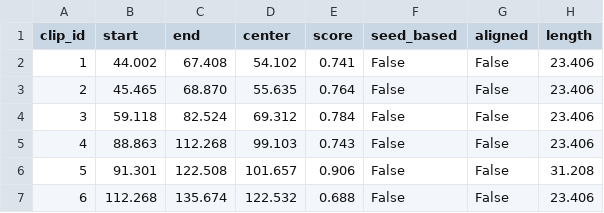
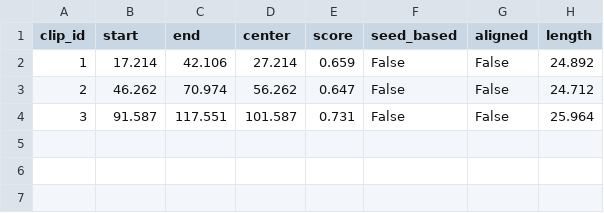
Before and after one commit to dj-shorts/analyzer, a CSV file: highlights.csv, drawn as a sheet.

Commit message:
feat: Epic C - Implement motion analysis with optical flow Farnebäck
Epic C Implementation:
1. Added opencv-python-headless dependency for optical flow
2. Created MotionDetector class with Farnebäck optical flow analysis
3. Integrated motion scores with audio novelty (0.6*audio + 0.4*motion)
4. Added comprehensive motion analysis tests (9 tests)
5. Implemented graceful fallback when video processing fails

Key Features:
- Optical flow analysis at 4 fps target rate
- Motion score normalization and smoothing
- Timeline interpolation to match audio analysis
- Weighted combination of audio and motion scores
- Robust error handling and fallback behavior

Technical Details:
- Uses cv2.calcOpticalFlowFarneback for dense optical flow
- Motion magnitude calculation and median scoring
- Percentile-based robust normalization
- Moving average smoothing (0.5s window)
- Integration with main analysis pipeline

All tests pass (30/30) including 9 new motion analysis tests.
Epic C fully implements motion analysis as specified in backlog.

```diff
--- a/highlights.csv
+++ b/highlights.csv
@@ -1,7 +1,4 @@
 clip_id,start,end,center,score,seed_based,aligned,length
-1,44.002,67.408,54.102,0.741,False,False,23.406
-2,45.465,68.870,55.635,0.764,False,False,23.406
-3,59.118,82.524,69.312,0.784,False,False,23.406
-4,88.863,112.268,99.103,0.743,False,False,23.406
-5,91.301,122.508,101.657,0.906,False,False,31.208
-6,112.268,135.674,122.532,0.688,False,False,23.406
+1,17.214,42.106,27.214,0.659,False,False,24.892
+2,46.262,70.974,56.262,0.647,False,False,24.712
+3,91.587,117.551,101.587,0.731,False,False,25.964
```
Also changed, not shown: 6 other files.
